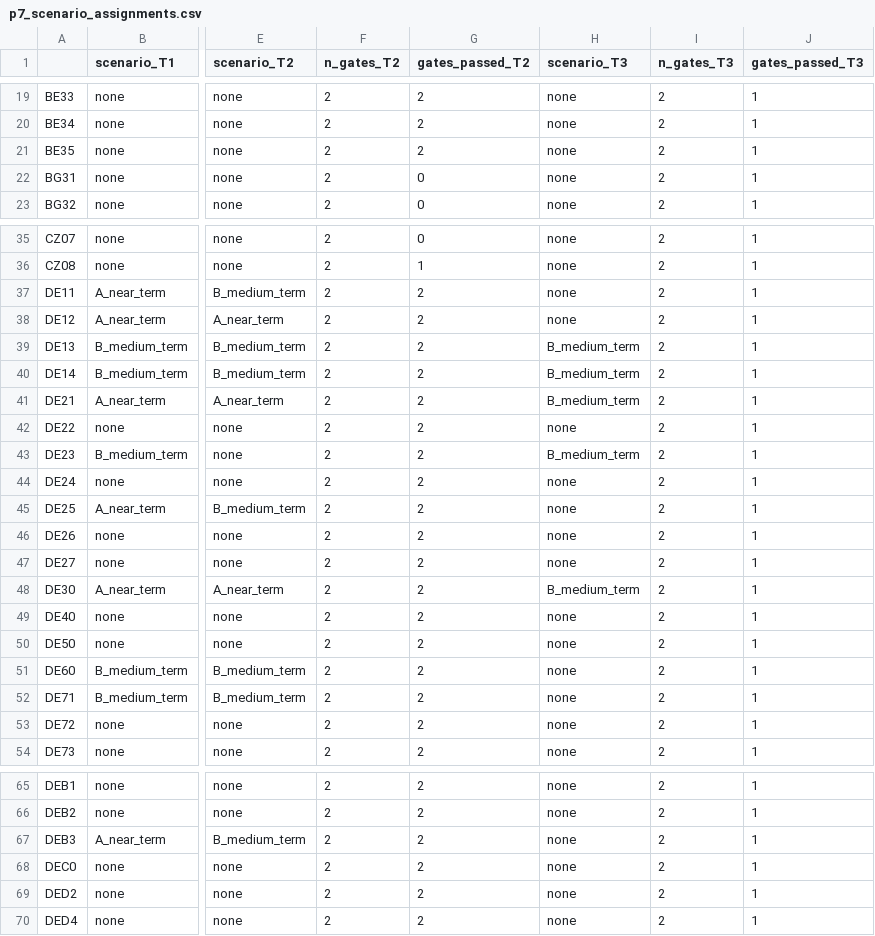
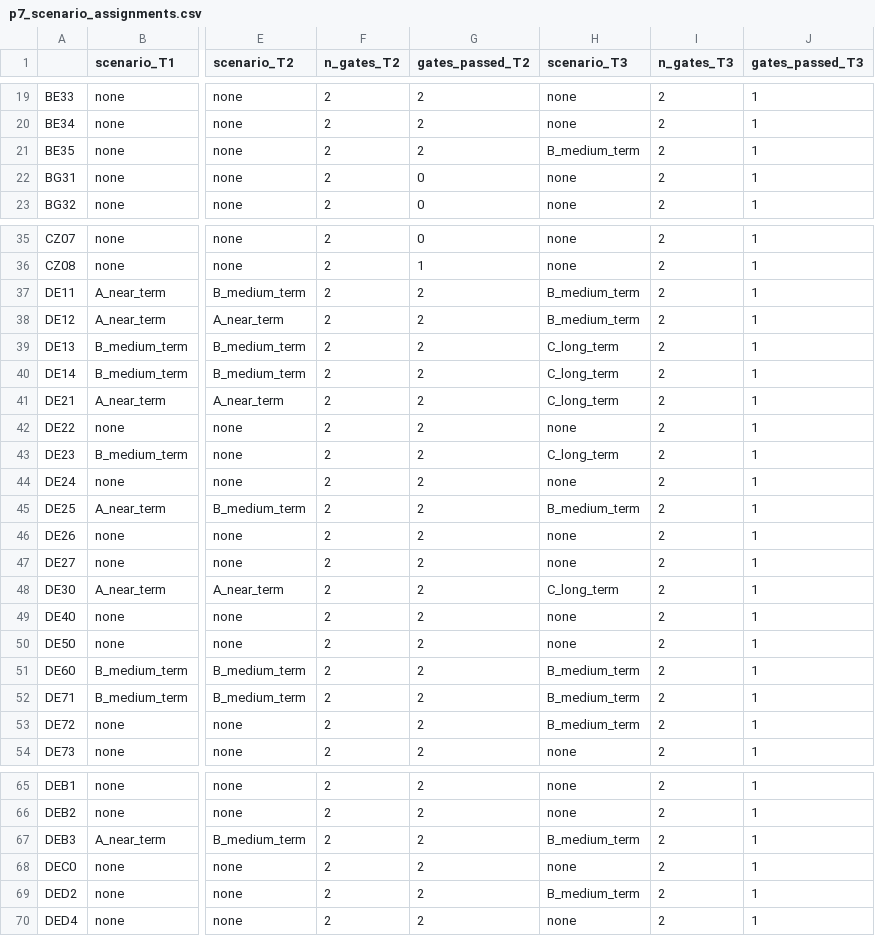
Before and after one commit to andrm101/eu-megacampus-siting, a CSV file: analysis/p7_scenario_assignments.csv, drawn as a sheet; only a part is shown, gaps mark what is left out; the diff covers the shown part only; the diff names each change by its address in the sheet, - before the commit and + after, or states it on an @@ line.

```diff
--- a/analysis/p7_scenario_assignments.csv
+++ b/analysis/p7_scenario_assignments.csv
-H21 (scenario_T3): none
+H21 (scenario_T3): B_medium_term
-H37:H38 (scenario_T3): none
+H37:H38 (scenario_T3): B_medium_term
-H39:H41 (scenario_T3): B_medium_term
+H39:H41 (scenario_T3): C_long_term
-H43 (scenario_T3): B_medium_term
+H43 (scenario_T3): C_long_term
-H45 (scenario_T3): none
+H45 (scenario_T3): B_medium_term
-H48 (scenario_T3): B_medium_term
+H48 (scenario_T3): C_long_term
-H51:H53 (scenario_T3): none
+H51:H53 (scenario_T3): B_medium_term
-H67 (scenario_T3): none
+H67 (scenario_T3): B_medium_term
-H69 (scenario_T3): none
+H69 (scenario_T3): B_medium_term
```
Also changed, not shown: 42 edited cells elsewhere in this file, analysis/p3_correlation_matrix.csv, analysis/p3_distributions.csv, 35 other files.
